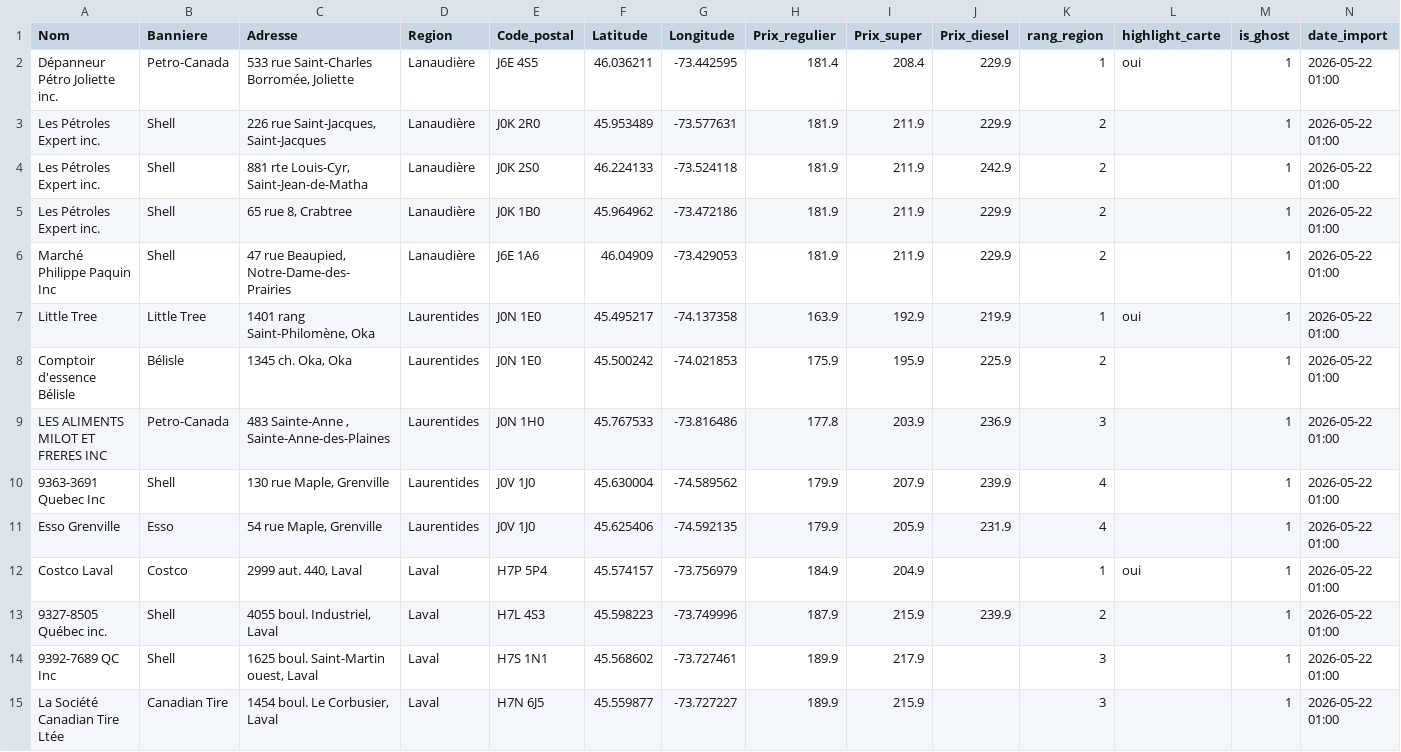
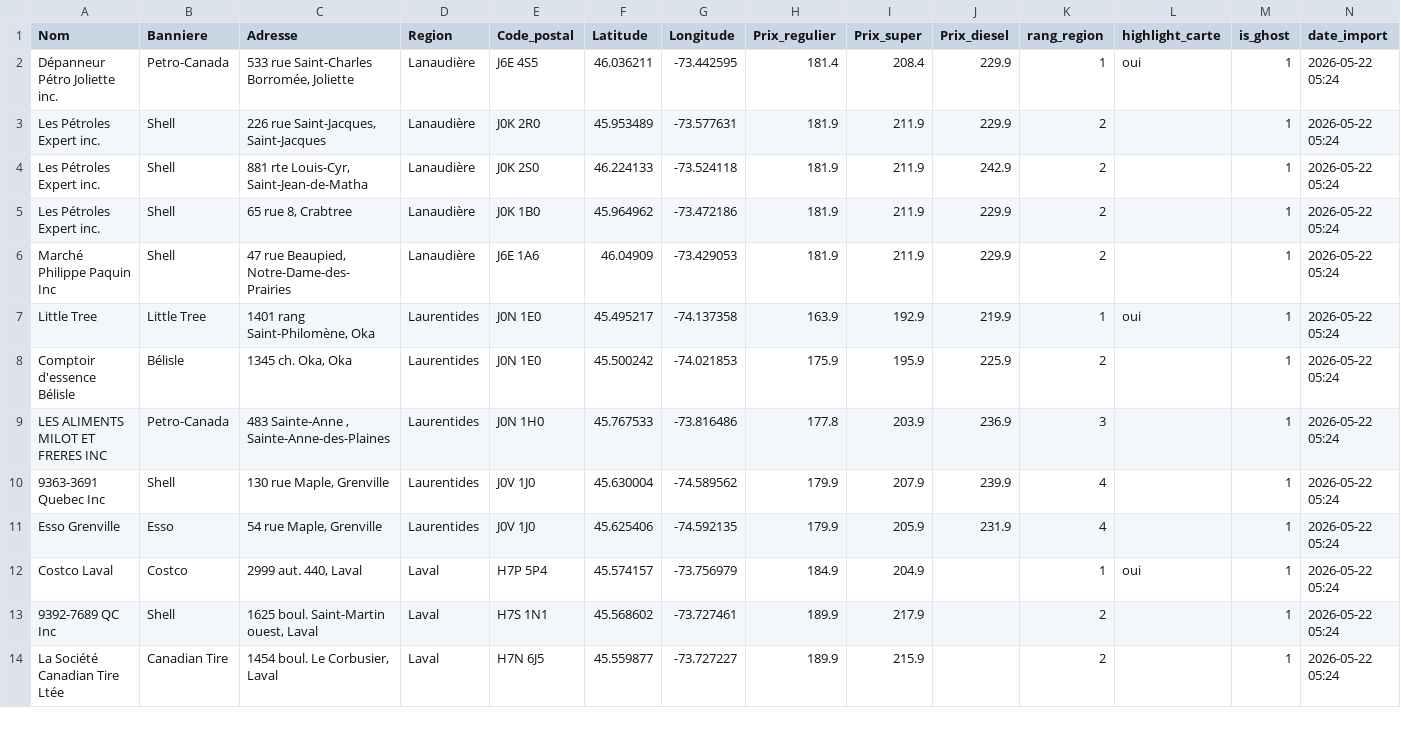
Before and after one commit to emclavel/regie-essence-quebec-data, a CSV file: data/regie_essence_grand_montreal.csv, drawn as a sheet; only a part is shown; the diff covers the shown part only.

```diff
--- a/data/regie_essence_grand_montreal.csv
+++ b/data/regie_essence_grand_montreal.csv
@@ -1,15 +1,14 @@
 Nom,Banniere,Adresse,Region,Code_postal,Latitude,Longitude,Prix_regulier,Prix_super,Prix_diesel,rang_region,highlight_carte,is_ghost,date_import
-Dépanneur Pétro Joliette inc.,Petro-Canada,"533 rue Saint-Charles Borromée, Joliette",Lanaudière,J6E 4S5,46.036211,-73.442595,181.4,208.4,229.9,1,oui,1,2026-05-22 01:00
-Les Pétroles Expert inc.,Shell,"226 rue Saint-Jacques, Saint-Jacques",Lanaudière,J0K 2R0,45.953489,-73.577631,181.9,211.9,229.9,2,,1,2026-05-22 01:00
-Les Pétroles Expert inc.,Shell,"881 rte Louis-Cyr, Saint-Jean-de-Matha",Lanaudière,J0K 2S0,46.224133,-73.524118,181.9,211.9,242.9,2,,1,2026-05-22 01:00
-Les Pétroles Expert inc.,Shell,"65 rue 8, Crabtree",Lanaudière,J0K 1B0,45.964962,-73.472186,181.9,211.9,229.9,2,,1,2026-05-22 01:00
-Marché Philippe Paquin Inc,Shell,"47 rue Beaupied, Notre-Dame-des-Prairies",Lanaudière,J6E 1A6,46.04909,-73.429053,181.9,211.9,229.9,2,,1,2026-05-22 01:00
-Little Tree,Little Tree,"1401 rang Saint-Philomène, Oka",Laurentides,J0N 1E0,45.495217,-74.137358,163.9,192.9,219.9,1,oui,1,2026-05-22 01:00
-Comptoir d'essence Bélisle,Bélisle,"1345 ch. Oka, Oka",Laurentides,J0N 1E0,45.500242,-74.021853,175.9,195.9,225.9,2,,1,2026-05-22 01:00
-LES ALIMENTS MILOT ET FRERES INC,Petro-Canada,"483 Sainte-Anne , Sainte-Anne-des-Plaines",Laurentides,J0N 1H0,45.767533,-73.816486,177.8,203.9,236.9,3,,1,2026-05-22 01:00
-9363-3691 Quebec Inc,Shell,"130 rue Maple, Grenville",Laurentides,J0V 1J0,45.630004,-74.589562,179.9,207.9,239.9,4,,1,2026-05-22 01:00
-Esso Grenville,Esso,"54 rue Maple, Grenville",Laurentides,J0V 1J0,45.625406,-74.592135,179.9,205.9,231.9,4,,1,2026-05-22 01:00
-Costco Laval,Costco,"2999 aut. 440, Laval",Laval,H7P 5P4,45.574157,-73.756979,184.9,204.9,,1,oui,1,2026-05-22 01:00
-9327-8505 Québec inc.,Shell,"4055 boul. Industriel, Laval",Laval,H7L 4S3,45.598223,-73.749996,187.9,215.9,239.9,2,,1,2026-05-22 01:00
-9392-7689 QC Inc,Shell,"1625 boul. Saint-Martin ouest, Laval",Laval,H7S 1N1,45.568602,-73.727461,189.9,217.9,,3,,1,2026-05-22 01:00
-La Société Canadian Tire Ltée,Canadian Tire,"1454 boul. Le Corbusier, Laval",Laval,H7N 6J5,45.559877,-73.727227,189.9,215.9,,3,,1,2026-05-22 01:00
+Dépanneur Pétro Joliette inc.,Petro-Canada,"533 rue Saint-Charles Borromée, Joliette",Lanaudière,J6E 4S5,46.036211,-73.442595,181.4,208.4,229.9,1,oui,1,2026-05-22 05:24
+Les Pétroles Expert inc.,Shell,"226 rue Saint-Jacques, Saint-Jacques",Lanaudière,J0K 2R0,45.953489,-73.577631,181.9,211.9,229.9,2,,1,2026-05-22 05:24
+Les Pétroles Expert inc.,Shell,"881 rte Louis-Cyr, Saint-Jean-de-Matha",Lanaudière,J0K 2S0,46.224133,-73.524118,181.9,211.9,242.9,2,,1,2026-05-22 05:24
+Les Pétroles Expert inc.,Shell,"65 rue 8, Crabtree",Lanaudière,J0K 1B0,45.964962,-73.472186,181.9,211.9,229.9,2,,1,2026-05-22 05:24
+Marché Philippe Paquin Inc,Shell,"47 rue Beaupied, Notre-Dame-des-Prairies",Lanaudière,J6E 1A6,46.04909,-73.429053,181.9,211.9,229.9,2,,1,2026-05-22 05:24
+Little Tree,Little Tree,"1401 rang Saint-Philomène, Oka",Laurentides,J0N 1E0,45.495217,-74.137358,163.9,192.9,219.9,1,oui,1,2026-05-22 05:24
+Comptoir d'essence Bélisle,Bélisle,"1345 ch. Oka, Oka",Laurentides,J0N 1E0,45.500242,-74.021853,175.9,195.9,225.9,2,,1,2026-05-22 05:24
+LES ALIMENTS MILOT ET FRERES INC,Petro-Canada,"483 Sainte-Anne , Sainte-Anne-des-Plaines",Laurentides,J0N 1H0,45.767533,-73.816486,177.8,203.9,236.9,3,,1,2026-05-22 05:24
+9363-3691 Quebec Inc,Shell,"130 rue Maple, Grenville",Laurentides,J0V 1J0,45.630004,-74.589562,179.9,207.9,239.9,4,,1,2026-05-22 05:24
+Esso Grenville,Esso,"54 rue Maple, Grenville",Laurentides,J0V 1J0,45.625406,-74.592135,179.9,205.9,231.9,4,,1,2026-05-22 05:24
+Costco Laval,Costco,"2999 aut. 440, Laval",Laval,H7P 5P4,45.574157,-73.756979,184.9,204.9,,1,oui,1,2026-05-22 05:24
+9392-7689 QC Inc,Shell,"1625 boul. Saint-Martin ouest, Laval",Laval,H7S 1N1,45.568602,-73.727461,189.9,217.9,,2,,1,2026-05-22 05:24
+La Société Canadian Tire Ltée,Canadian Tire,"1454 boul. Le Corbusier, Laval",Laval,H7N 6J5,45.559877,-73.727227,189.9,215.9,,2,,1,2026-05-22 05:24
```
Also changed, not shown: 2 added rows, 1 removed row and 11 edited cells elsewhere in this file, data/regie_essence_estrie.csv, data/regie_essence_mauricie.csv, 3 other files.
